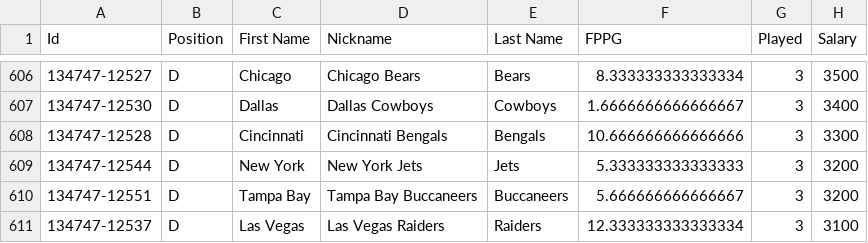
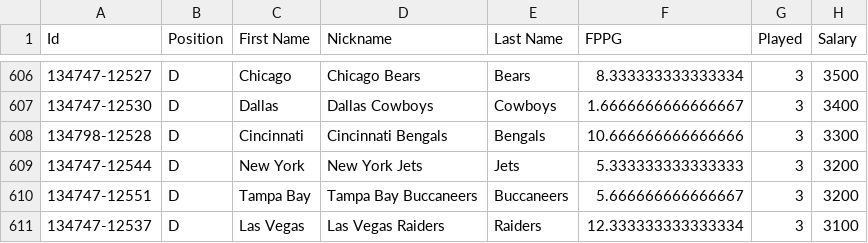
Before and after one commit to sethpearson2010-droid/Dfs, a CSV file: inputs/salary.csv, drawn as a sheet; only a part is shown, gaps mark what is left out; the diff names each change by its address in the sheet, - before the commit and + after, or states it on an @@ line.

```diff
--- a/inputs/salary.csv
+++ b/inputs/salary.csv
-A608 (Id): 134747-12528
+A608 (Id): 134798-12528
```
